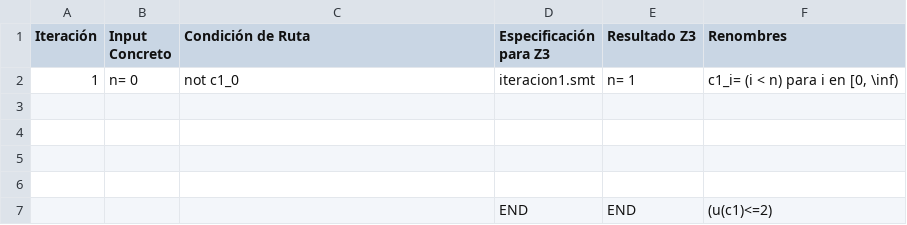
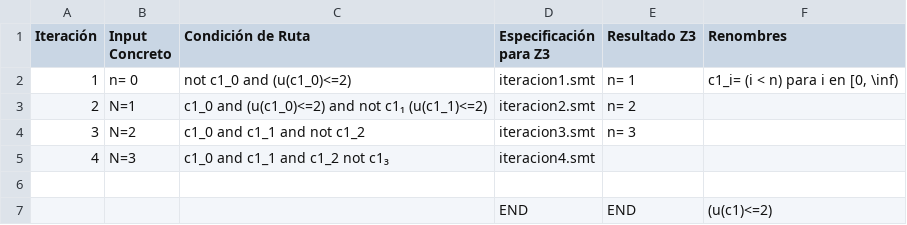
Before and after one commit to IaraCristin/inge2-talleres, a CSV file: Taller_3/DSE/src/parte_2/ejercicio_7/ejercicio_7.csv, drawn as a sheet; the diff names each change by its address in the sheet, - before the commit and + after, or states it on an @@ line.

Commit message:
ejercicio 7 empezado

```diff
--- a/Taller_3/DSE/src/parte_2/ejercicio_7/ejercicio_7.csv
+++ b/Taller_3/DSE/src/parte_2/ejercicio_7/ejercicio_7.csv
-C2 (Condición de Ruta): not c1_0
+C2 (Condición de Ruta): not c1_0 and (u(c1_0)<=2)
-row 3: (empty)
+row 3: 2 | N=1 | c1_0 and (u(c1_0)<=2) and not c1₁ (u(c1_1)<=2) | iteracion2.smt | n= 2
-row 4: (empty)
+row 4: 3 | N=2 | c1_0 and c1_1 and not c1_2 | iteracion3.smt | n= 3
-row 5: (empty)
+row 5: 4 | N=3 | c1_0 and c1_1 and c1_2 not c1₃ | iteracion4.smt
```
Also changed, not shown: 6 other files.
